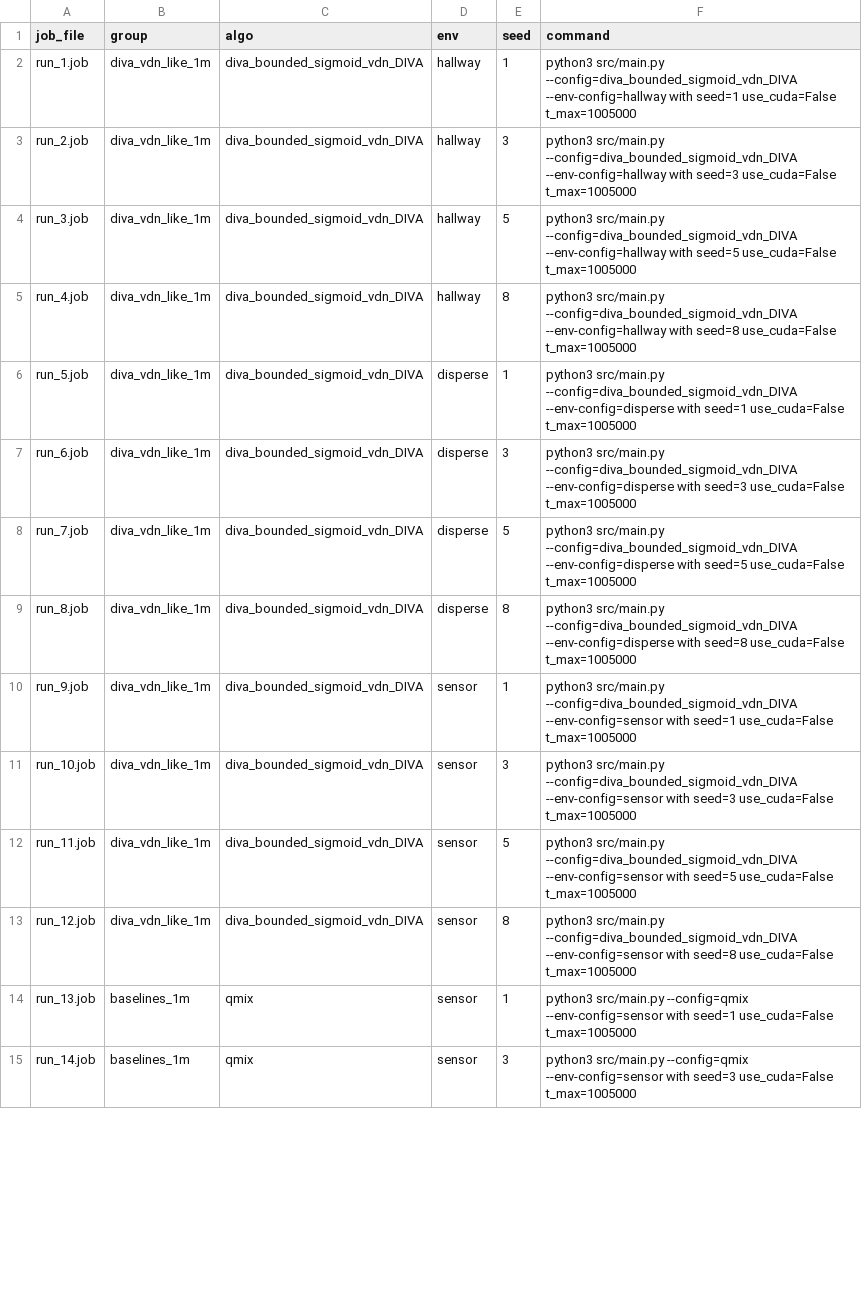
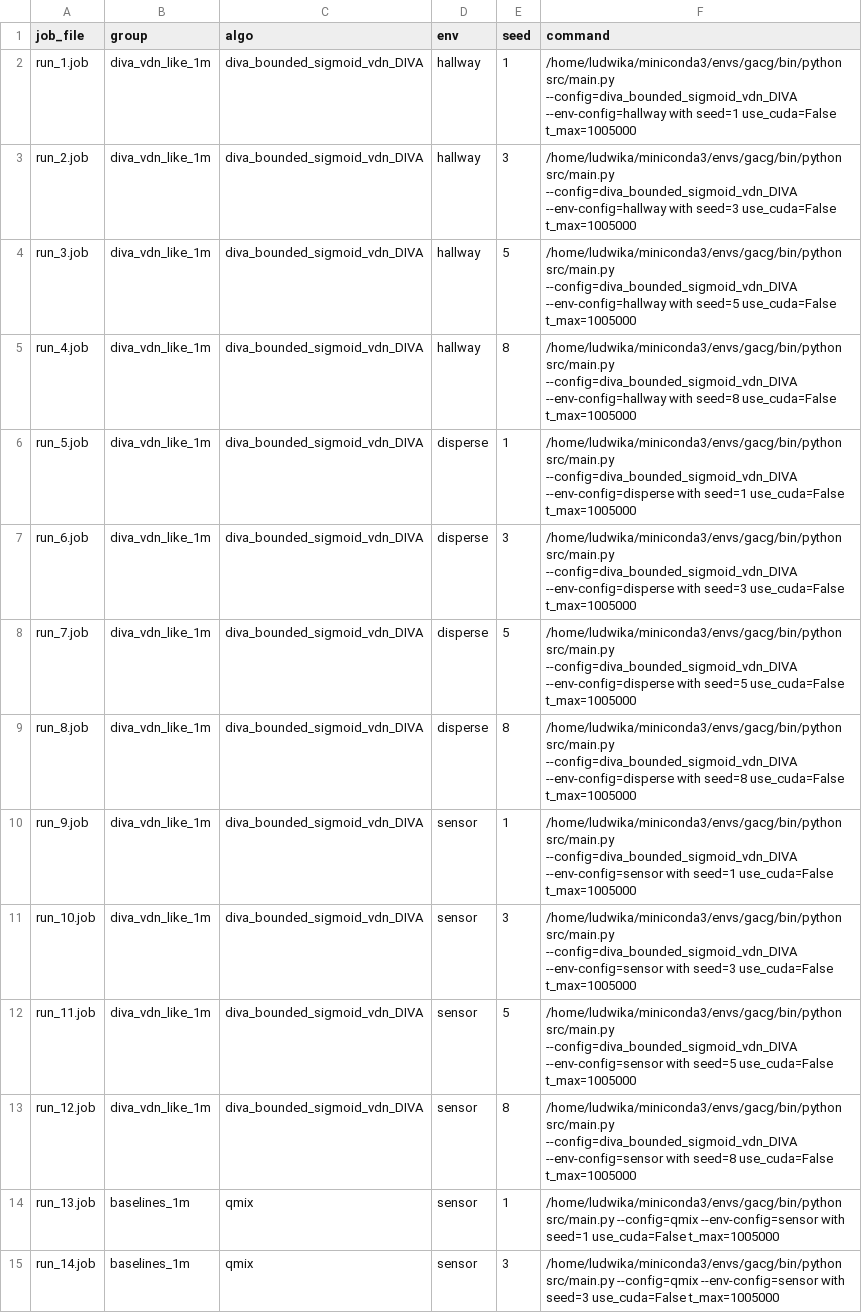
Before and after one commit to Twardecka/DIVA, a CSV file: runs_baselines/job_manifest.csv, drawn as a sheet; only a part is shown; the diff covers the shown part only.

```diff
--- a/runs_baselines/job_manifest.csv
+++ b/runs_baselines/job_manifest.csv
@@ -1,15 +1,15 @@
 job_file,group,algo,env,seed,command
-run_1.job,diva_vdn_like_1m,diva_bounded_sigmoid_vdn_DIVA,hallway,1,python3 src/main.py --config=diva_bounded_sigmoid_vdn_DIVA --env-config=hallway with seed=1 use_cuda=False t_max=1005000
-run_2.job,diva_vdn_like_1m,diva_bounded_sigmoid_vdn_DIVA,hallway,3,python3 src/main.py --config=diva_bounded_sigmoid_vdn_DIVA --env-config=hallway with seed=3 use_cuda=False t_max=1005000
-run_3.job,diva_vdn_like_1m,diva_bounded_sigmoid_vdn_DIVA,hallway,5,python3 src/main.py --config=diva_bounded_sigmoid_vdn_DIVA --env-config=hallway with seed=5 use_cuda=False t_max=1005000
-run_4.job,diva_vdn_like_1m,diva_bounded_sigmoid_vdn_DIVA,hallway,8,python3 src/main.py --config=diva_bounded_sigmoid_vdn_DIVA --env-config=hallway with seed=8 use_cuda=False t_max=1005000
-run_5.job,diva_vdn_like_1m,diva_bounded_sigmoid_vdn_DIVA,disperse,1,python3 src/main.py --config=diva_bounded_sigmoid_vdn_DIVA --env-config=disperse with seed=1 use_cuda=False t_max=1005000
-run_6.job,diva_vdn_like_1m,diva_bounded_sigmoid_vdn_DIVA,disperse,3,python3 src/main.py --config=diva_bounded_sigmoid_vdn_DIVA --env-config=disperse with seed=3 use_cuda=False t_max=1005000
-run_7.job,diva_vdn_like_1m,diva_bounded_sigmoid_vdn_DIVA,disperse,5,python3 src/main.py --config=diva_bounded_sigmoid_vdn_DIVA --env-config=disperse with seed=5 use_cuda=False t_max=1005000
-run_8.job,diva_vdn_like_1m,diva_bounded_sigmoid_vdn_DIVA,disperse,8,python3 src/main.py --config=diva_bounded_sigmoid_vdn_DIVA --env-config=disperse with seed=8 use_cuda=False t_max=1005000
-run_9.job,diva_vdn_like_1m,diva_bounded_sigmoid_vdn_DIVA,sensor,1,python3 src/main.py --config=diva_bounded_sigmoid_vdn_DIVA --env-config=sensor with seed=1 use_cuda=False t_max=1005000
-run_10.job,diva_vdn_like_1m,diva_bounded_sigmoid_vdn_DIVA,sensor,3,python3 src/main.py --config=diva_bounded_sigmoid_vdn_DIVA --env-config=sensor with seed=3 use_cuda=False t_max=1005000
-run_11.job,diva_vdn_like_1m,diva_bounded_sigmoid_vdn_DIVA,sensor,5,python3 src/main.py --config=diva_bounded_sigmoid_vdn_DIVA --env-config=sensor with seed=5 use_cuda=False t_max=1005000
-run_12.job,diva_vdn_like_1m,diva_bounded_sigmoid_vdn_DIVA,sensor,8,python3 src/main.py --config=diva_bounded_sigmoid_vdn_DIVA --env-config=sensor with seed=8 use_cuda=False t_max=1005000
-run_13.job,baselines_1m,qmix,sensor,1,python3 src/main.py --config=qmix --env-config=sensor with seed=1 use_cuda=False t_max=1005000
-run_14.job,baselines_1m,qmix,sensor,3,python3 src/main.py --config=qmix --env-config=sensor with seed=3 use_cuda=False t_max=1005000
+run_1.job,diva_vdn_like_1m,diva_bounded_sigmoid_vdn_DIVA,hallway,1,/home/ludwika/miniconda3/envs/gacg/bin/python src/main.py --config=diva_bounded_sigmoid_vdn_DIVA --env-config=hallway with seed=1 use_cuda=False t_max=1005000
+run_2.job,diva_vdn_like_1m,diva_bounded_sigmoid_vdn_DIVA,hallway,3,/home/ludwika/miniconda3/envs/gacg/bin/python src/main.py --config=diva_bounded_sigmoid_vdn_DIVA --env-config=hallway with seed=3 use_cuda=False t_max=1005000
+run_3.job,diva_vdn_like_1m,diva_bounded_sigmoid_vdn_DIVA,hallway,5,/home/ludwika/miniconda3/envs/gacg/bin/python src/main.py --config=diva_bounded_sigmoid_vdn_DIVA --env-config=hallway with seed=5 use_cuda=False t_max=1005000
+run_4.job,diva_vdn_like_1m,diva_bounded_sigmoid_vdn_DIVA,hallway,8,/home/ludwika/miniconda3/envs/gacg/bin/python src/main.py --config=diva_bounded_sigmoid_vdn_DIVA --env-config=hallway with seed=8 use_cuda=False t_max=1005000
+run_5.job,diva_vdn_like_1m,diva_bounded_sigmoid_vdn_DIVA,disperse,1,/home/ludwika/miniconda3/envs/gacg/bin/python src/main.py --config=diva_bounded_sigmoid_vdn_DIVA --env-config=disperse with seed=1 use_cuda=False t_max=1005000
+run_6.job,diva_vdn_like_1m,diva_bounded_sigmoid_vdn_DIVA,disperse,3,/home/ludwika/miniconda3/envs/gacg/bin/python src/main.py --config=diva_bounded_sigmoid_vdn_DIVA --env-config=disperse with seed=3 use_cuda=False t_max=1005000
+run_7.job,diva_vdn_like_1m,diva_bounded_sigmoid_vdn_DIVA,disperse,5,/home/ludwika/miniconda3/envs/gacg/bin/python src/main.py --config=diva_bounded_sigmoid_vdn_DIVA --env-config=disperse with seed=5 use_cuda=False t_max=1005000
+run_8.job,diva_vdn_like_1m,diva_bounded_sigmoid_vdn_DIVA,disperse,8,/home/ludwika/miniconda3/envs/gacg/bin/python src/main.py --config=diva_bounded_sigmoid_vdn_DIVA --env-config=disperse with seed=8 use_cuda=False t_max=1005000
+run_9.job,diva_vdn_like_1m,diva_bounded_sigmoid_vdn_DIVA,sensor,1,/home/ludwika/miniconda3/envs/gacg/bin/python src/main.py --config=diva_bounded_sigmoid_vdn_DIVA --env-config=sensor with seed=1 use_cuda=False t_max=1005000
+run_10.job,diva_vdn_like_1m,diva_bounded_sigmoid_vdn_DIVA,sensor,3,/home/ludwika/miniconda3/envs/gacg/bin/python src/main.py --config=diva_bounded_sigmoid_vdn_DIVA --env-config=sensor with seed=3 use_cuda=False t_max=1005000
+run_11.job,diva_vdn_like_1m,diva_bounded_sigmoid_vdn_DIVA,sensor,5,/home/ludwika/miniconda3/envs/gacg/bin/python src/main.py --config=diva_bounded_sigmoid_vdn_DIVA --env-config=sensor with seed=5 use_cuda=False t_max=1005000
+run_12.job,diva_vdn_like_1m,diva_bounded_sigmoid_vdn_DIVA,sensor,8,/home/ludwika/miniconda3/envs/gacg/bin/python src/main.py --config=diva_bounded_sigmoid_vdn_DIVA --env-config=sensor with seed=8 use_cuda=False t_max=1005000
+run_13.job,baselines_1m,qmix,sensor,1,/home/ludwika/miniconda3/envs/gacg/bin/python src/main.py --config=qmix --env-config=sensor with seed=1 use_cuda=False t_max=1005000
+run_14.job,baselines_1m,qmix,sensor,3,/home/ludwika/miniconda3/envs/gacg/bin/python src/main.py --config=qmix --env-config=sensor with seed=3 use_cuda=False t_max=1005000
```
Also changed, not shown: 14 edited cells elsewhere in this file, 59 other files.
